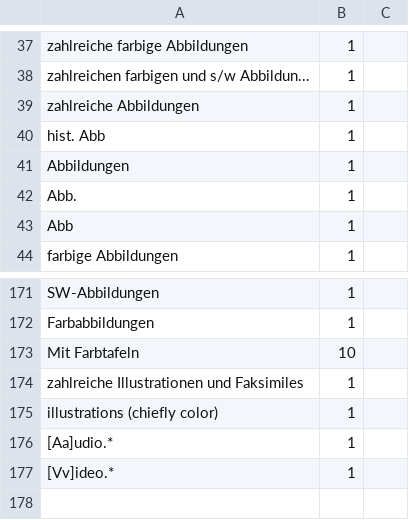
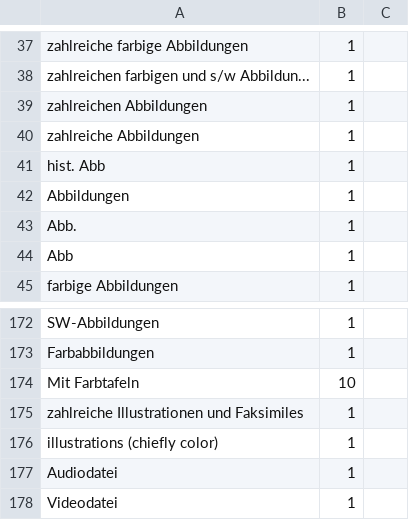
Before and after one commit to musikforschung/pica2bibtex, a CSV file: dictionary/note.csv, drawn as a sheet; only a part is shown, gaps mark what is left out.

Commit message:
Update

```diff
--- a/dictionary/note.csv
+++ b/dictionary/note.csv
@@ -38,2 +38,3 @@ zahlreiche farbige Abbildungen,1,
 zahlreichen farbigen und s/w Abbildun...,1,
+zahlreichen Abbildungen,1,
 zahlreiche Abbildungen,1,
@@ -175,3 +176,3 @@ zahlreiche Illustrationen und Faksimiles,1
 illustrations (chiefly color),1
-[Aa]udio.*,1
-[Vv]ideo.*,1
+Audiodatei,1
+Videodatei,1
```
